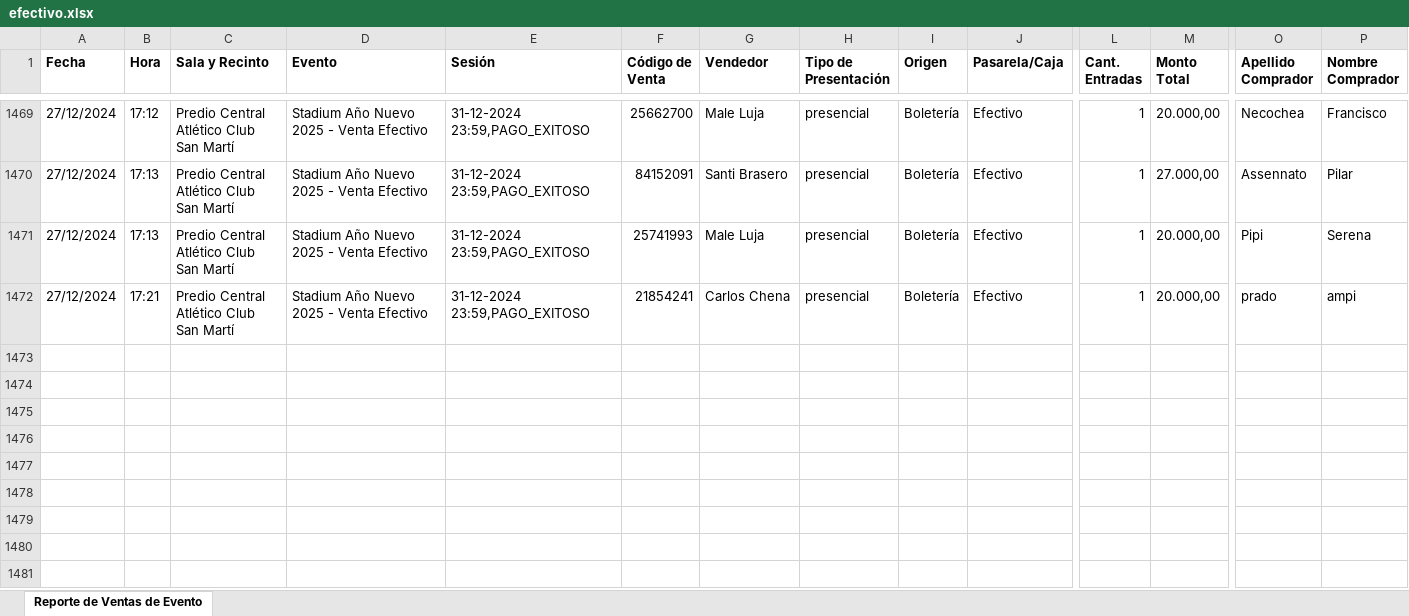
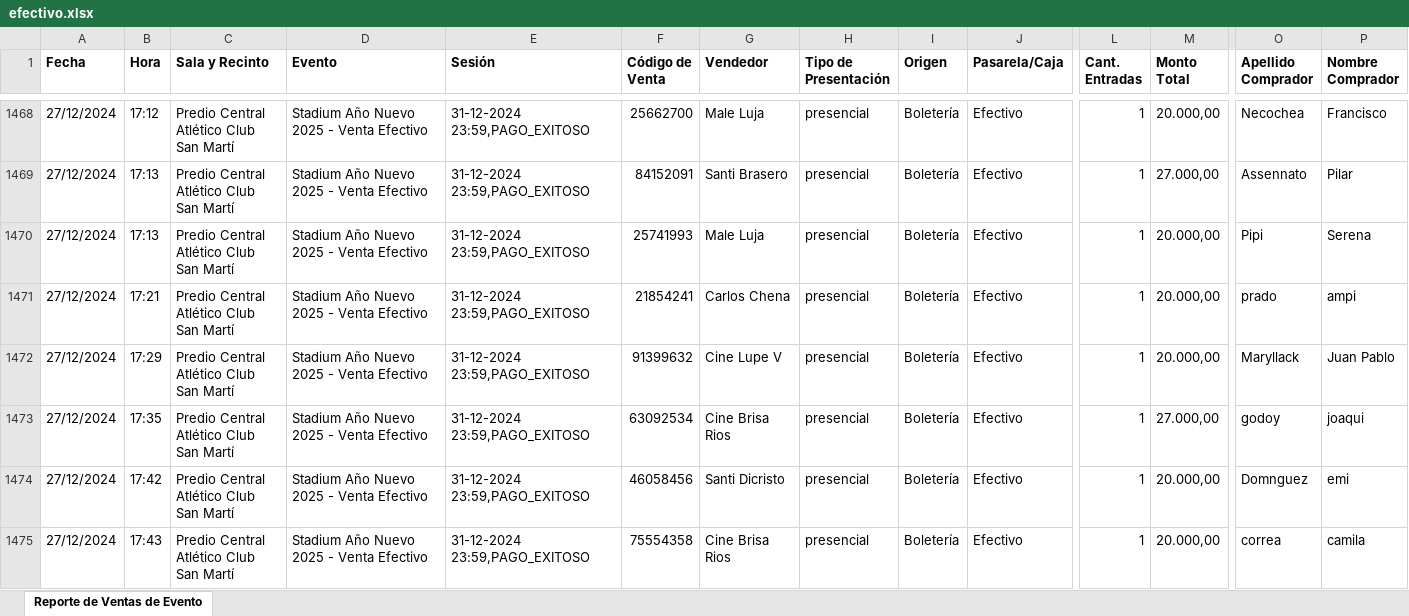
Before and after one commit to Cinerama32/canjes, an Excel workbook: public/efectivo.xlsx, sheet Reporte de Ventas de Evento, drawn as a sheet; only a part is shown, gaps mark what is left out; values as stored, in another font and other column widths than the file's, no borders; rows hold the shown columns only; ↵ is a line break in a cell; the diff covers the shown part only; the diff names each change by its address in the sheet, - before the commit and + after, or states it on an @@ line.

```diff
--- a/public/efectivo.xlsx (sheet Reporte de Ventas de Evento)
+++ b/public/efectivo.xlsx (sheet Reporte de Ventas de Evento)
+row 1472: 27/12/2024 | 17:29 | Predio Central ↵ Atlético Club San Martí | Stadium Año Nuevo 2025 - Venta Efectivo | 31-12-2024 23:59,PAGO_EXITOSO | 91399632 | Cine Lupe V | presencial | Boletería | Efectivo | 1 | 20.000,00 | Maryllack | Juan Pablo
+row 1473: 27/12/2024 | 17:35 | Predio Central ↵ Atlético Club San Martí | Stadium Año Nuevo 2025 - Venta Efectivo | 31-12-2024 23:59,PAGO_EXITOSO | 63092534 | Cine Brisa Rios | presencial | Boletería | Efectivo | 1 | 27.000,00 | godoy | joaqui
+row 1474: 27/12/2024 | 17:42 | Predio Central ↵ Atlético Club San Martí | Stadium Año Nuevo 2025 - Venta Efectivo | 31-12-2024 23:59,PAGO_EXITOSO | 46058456 | Santi Dicristo | presencial | Boletería | Efectivo | 1 | 20.000,00 | Domnguez | emi
+row 1475: 27/12/2024 | 17:43 | Predio Central ↵ Atlético Club San Martí | Stadium Año Nuevo 2025 - Venta Efectivo | 31-12-2024 23:59,PAGO_EXITOSO | 75554358 | Cine Brisa Rios | presencial | Boletería | Efectivo | 1 | 20.000,00 | correa | camila
```
Also changed, not shown: 4 added rows, 1 removed row and 1 edited cell elsewhere in this sheet, public/web.xlsx.
